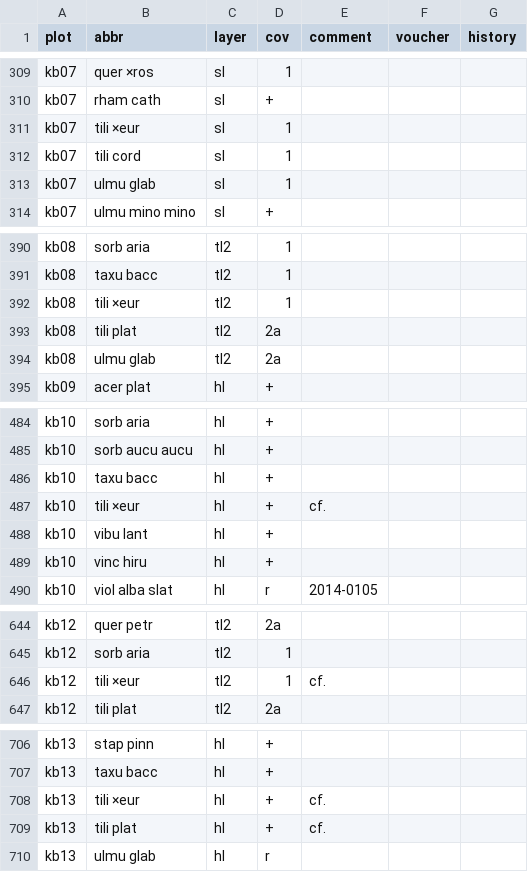
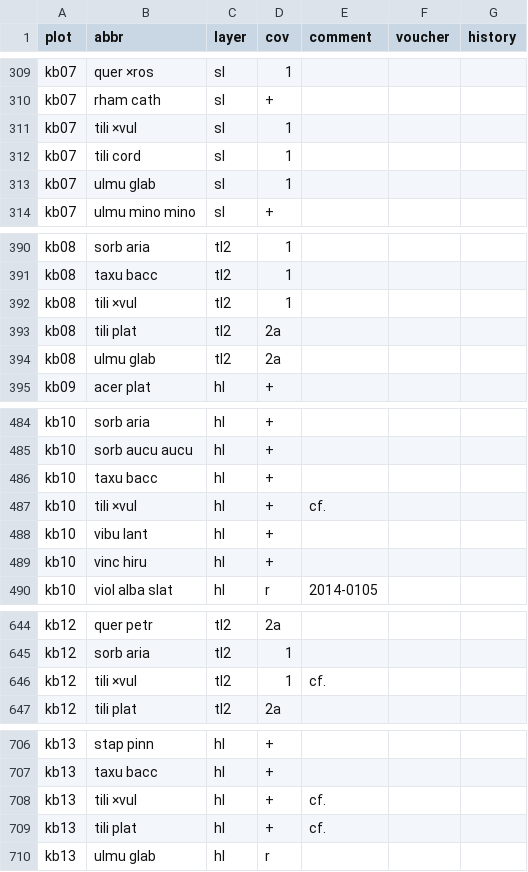
Before and after one commit to albinblaschka/vegsoup-data, a CSV file: kapuzinerberg dta/species.csv, drawn as a sheet; only a part is shown, gaps mark what is left out; the diff covers the shown part only.

```diff
--- a/kapuzinerberg dta/species.csv
+++ b/kapuzinerberg dta/species.csv
@@ -310,3 +310,3 @@ kb07,quer ×ros,sl,1,,,
 kb07,rham cath,sl,+,,,
-kb07,tili ×eur,sl,1,,,
+kb07,tili ×vul,sl,1,,,
 kb07,tili cord,sl,1,,,
@@ -391,3 +391,3 @@ kb08,sorb aria,tl2,1,,,
 kb08,taxu bacc,tl2,1,,,
-kb08,tili ×eur,tl2,1,,,
+kb08,tili ×vul,tl2,1,,,
 kb08,tili plat,tl2,2a,,,
@@ -486,3 +486,3 @@ kb10,sorb aucu aucu,hl,+,,,
 kb10,taxu bacc,hl,+,,,
-kb10,tili ×eur,hl,+,cf.,,
+kb10,tili ×vul,hl,+,cf.,,
 kb10,vibu lant,hl,+,,,
@@ -645,3 +645,3 @@ kb12,quer petr,tl2,2a,,,
 kb12,sorb aria,tl2,1,,,
-kb12,tili ×eur,tl2,1,cf.,,
+kb12,tili ×vul,tl2,1,cf.,,
 kb12,tili plat,tl2,2a,,,
@@ -707,3 +707,3 @@ kb13,stap pinn,hl,+,,,
 kb13,taxu bacc,hl,+,,,
-kb13,tili ×eur,hl,+,cf.,,
+kb13,tili ×vul,hl,+,cf.,,
 kb13,tili plat,hl,+,cf.,,
```
Also changed, not shown: 2 edited cells elsewhere in this file, hohewand dta/species.csv, luegpalfen dta/species.csv, 6 other files.
